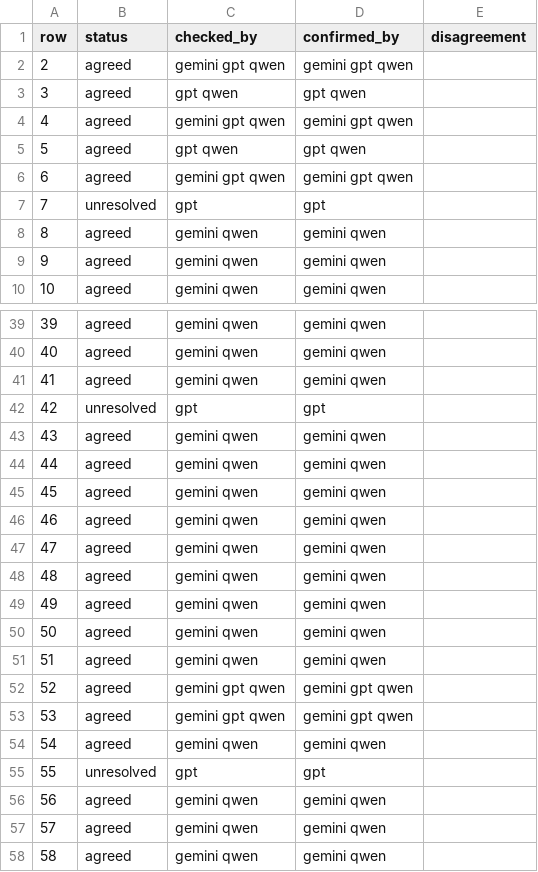
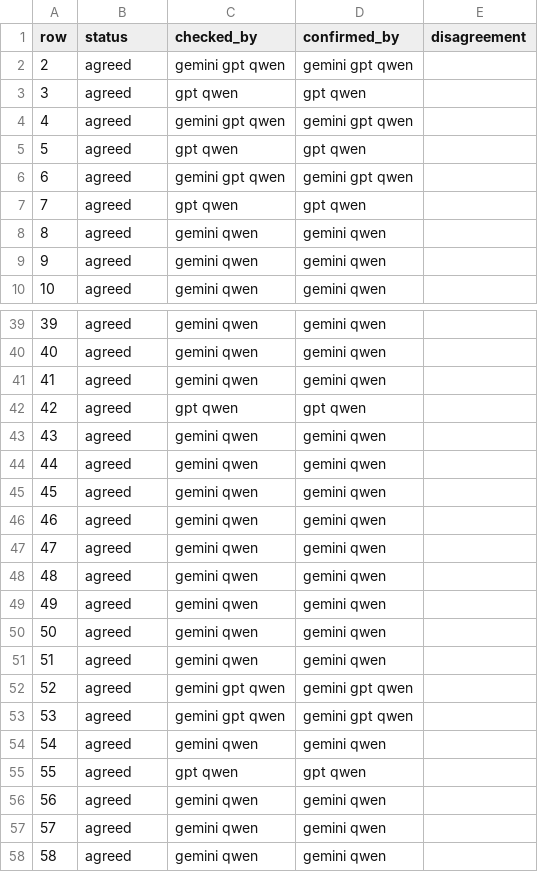
Before and after one commit to gremlindj11-ship-it/mess-app, a CSV file: content/open/hypertension/consensus.csv, drawn as a sheet; only a part is shown, gaps mark what is left out.

```diff
--- a/content/open/hypertension/consensus.csv
+++ b/content/open/hypertension/consensus.csv
@@ -6,3 +6,3 @@ row,status,checked_by,confirmed_by,disagreement
 6,agreed,"gemini gpt qwen","gemini gpt qwen",""
-7,unresolved,"gpt","gpt",""
+7,agreed,"gpt qwen","gpt qwen",""
 8,agreed,"gemini qwen","gemini qwen",""
@@ -41,3 +41,3 @@ row,status,checked_by,confirmed_by,disagreement
 41,agreed,"gemini qwen","gemini qwen",""
-42,unresolved,"gpt","gpt",""
+42,agreed,"gpt qwen","gpt qwen",""
 43,agreed,"gemini qwen","gemini qwen",""
@@ -54,3 +54,3 @@ row,status,checked_by,confirmed_by,disagreement
 54,agreed,"gemini qwen","gemini qwen",""
-55,unresolved,"gpt","gpt",""
+55,agreed,"gpt qwen","gpt qwen",""
 56,agreed,"gemini qwen","gemini qwen",""
```
Also changed, not shown: content/open/hypertension/factcheck.qwen.csv, 19 other files.
